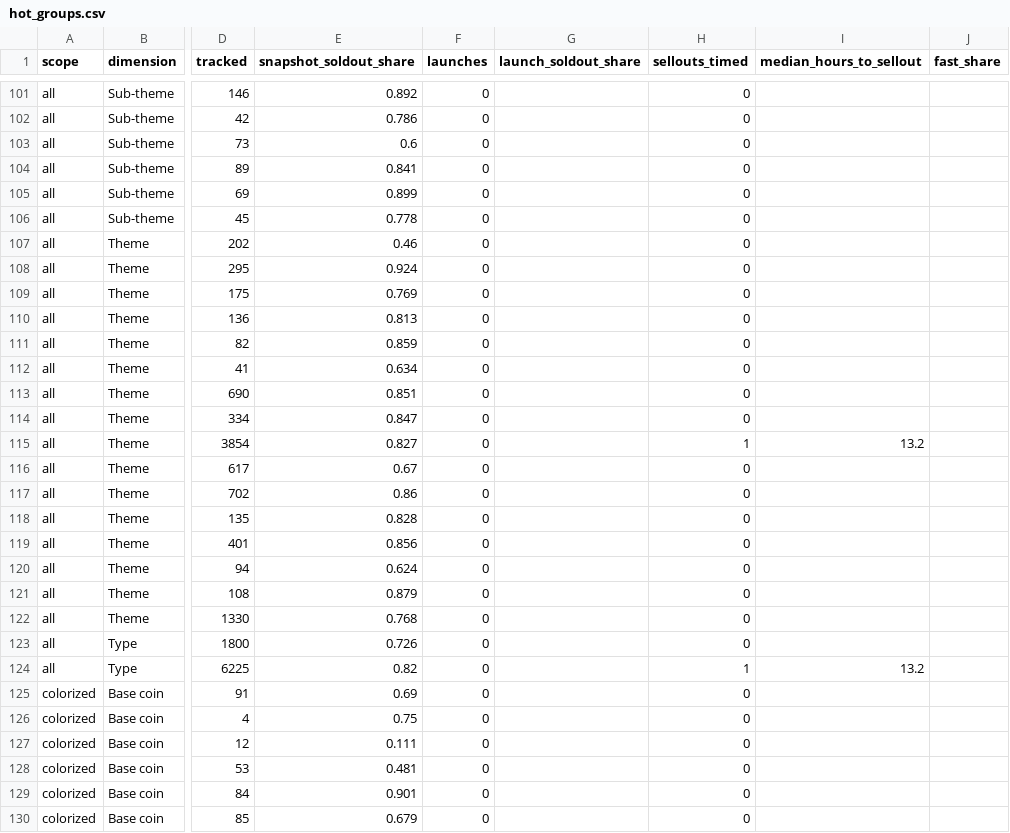
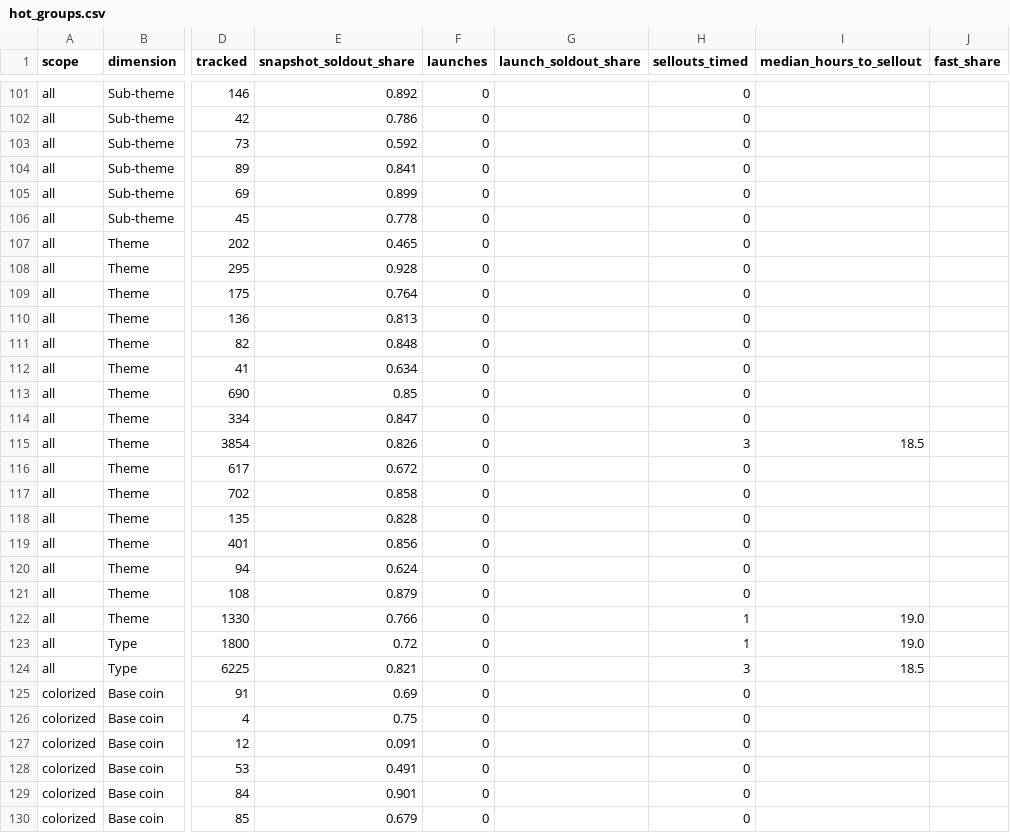
Before and after one commit to yazidTheThird/silver-market-heat-index, a CSV file: data/hot_groups.csv, drawn as a sheet; only a part is shown, gaps mark what is left out; the diff covers the shown part only; the diff names each change by its address in the sheet, - before the commit and + after, or states it on an @@ line.

```diff
--- a/data/hot_groups.csv
+++ b/data/hot_groups.csv
-E103 (snapshot_soldout_share): 0.6
+E103 (snapshot_soldout_share): 0.592
-E107 (snapshot_soldout_share): 0.46
+E107 (snapshot_soldout_share): 0.465
-E108 (snapshot_soldout_share): 0.924
+E108 (snapshot_soldout_share): 0.928
-E109 (snapshot_soldout_share): 0.769
+E109 (snapshot_soldout_share): 0.764
-E111 (snapshot_soldout_share): 0.859
+E111 (snapshot_soldout_share): 0.848
-E113 (snapshot_soldout_share): 0.851
+E113 (snapshot_soldout_share): 0.85
-E115 (snapshot_soldout_share): 0.827
+E115 (snapshot_soldout_share): 0.826
-H115 (sellouts_timed): 1
+H115 (sellouts_timed): 3
-I115 (median_hours_to_sellout): 13.2
+I115 (median_hours_to_sellout): 18.5
-E116 (snapshot_soldout_share): 0.67
+E116 (snapshot_soldout_share): 0.672
-E117 (snapshot_soldout_share): 0.86
+E117 (snapshot_soldout_share): 0.858
-E122 (snapshot_soldout_share): 0.768
+E122 (snapshot_soldout_share): 0.766
-H122:H123 (sellouts_timed): 0
+H122:H123 (sellouts_timed): 1
-I122:I123 (median_hours_to_sellout): (empty)
+I122:I123 (median_hours_to_sellout): 19.0
-E123 (snapshot_soldout_share): 0.726
+E123 (snapshot_soldout_share): 0.72
-E124 (snapshot_soldout_share): 0.82
+E124 (snapshot_soldout_share): 0.821
-H124 (sellouts_timed): 1
+H124 (sellouts_timed): 3
-I124 (median_hours_to_sellout): 13.2
+I124 (median_hours_to_sellout): 18.5
-E127 (snapshot_soldout_share): 0.111
+E127 (snapshot_soldout_share): 0.091
-E128 (snapshot_soldout_share): 0.481
+E128 (snapshot_soldout_share): 0.491
```
Also changed, not shown: 139 edited cells elsewhere in this file, data/collection_health.csv, 4 other files.
